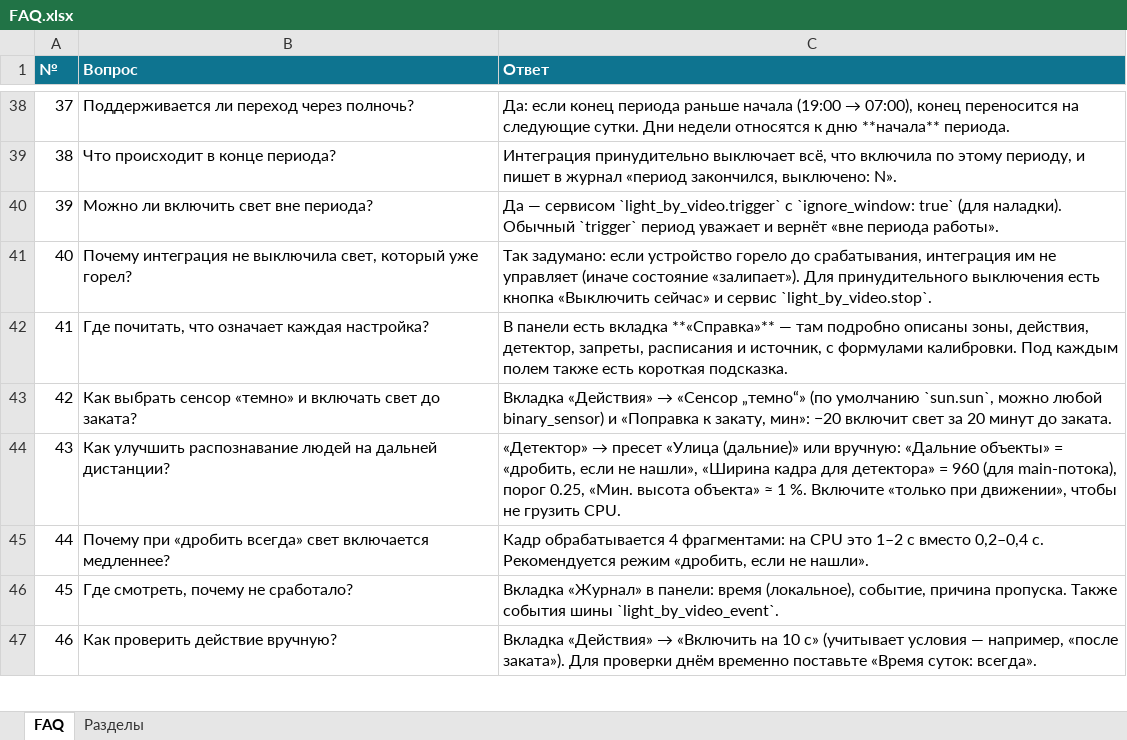
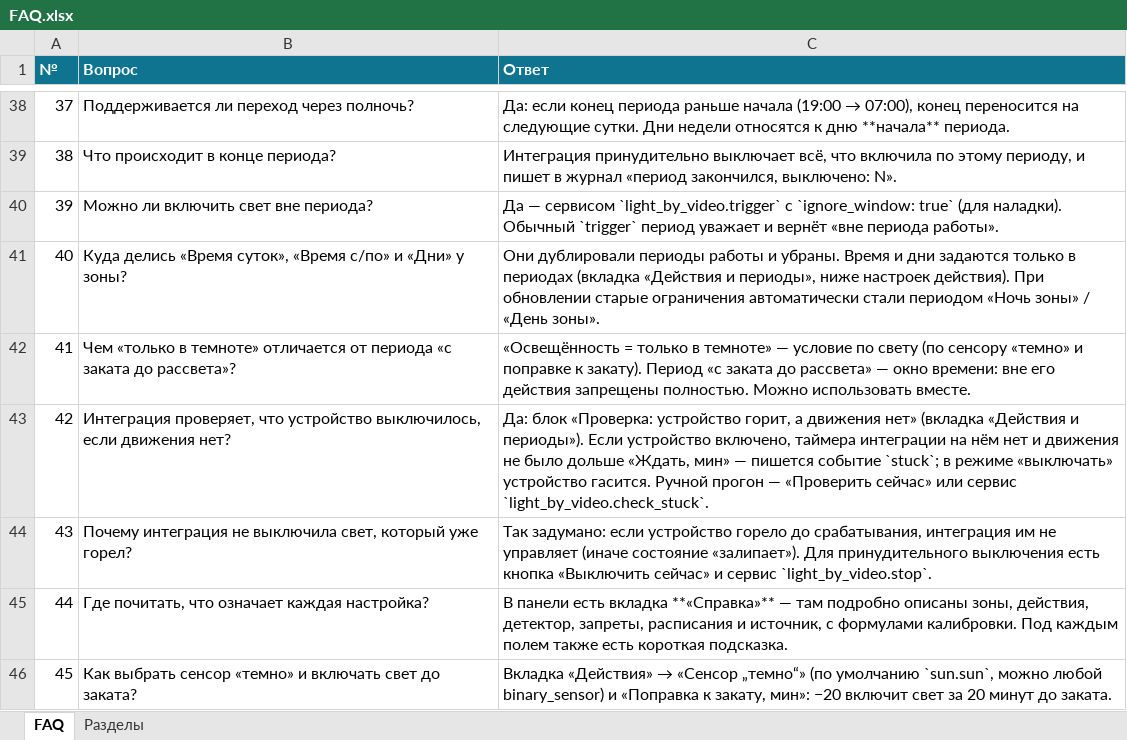
Before and after one commit to bezuglyy/light_by_video, an Excel workbook: docs/FAQ.xlsx, sheet FAQ, drawn as a sheet; only a part is shown, gaps mark what is left out; the shorter side is filled out with more unchanged rows; values as stored, in another font and other column widths than the file's, no borders; addresses are those after the commit; the diff names each change by its address in the sheet, - before the commit and + after, or states it on an @@ line.

Commit message:
update docs/FAQ.xlsx

```diff
--- a/docs/FAQ.xlsx (sheet FAQ)
+++ b/docs/FAQ.xlsx (sheet FAQ)
+row 41: 40 | Куда делись «Время суток», «Время с/по» и «Дни» у зоны? | Они дублировали периоды работы и убраны. Время и дни задаются только в периодах (вкладка «Действия и периоды», ниже настроек действия). При обновлении старые ограничения автоматически стали периодом «Ночь зоны» / «День зоны».
+row 42: 41 | Чем «только в темноте» отличается от периода «с заката до рассвета»? | «Освещённость = только в темноте» — условие по свету (по сенсору «темно» и поправке к закату). Период «с заката до рассвета» — окно времени: вне его действия запрещены полностью. Можно использовать вместе.
+row 43: 42 | Интеграция проверяет, что устройство выключилось, если движения нет? | Да: блок «Проверка: устройство горит, а движения нет» (вкладка «Действия и периоды»). Если устройство включено, таймера интеграции на нём нет и движения не было дольше «Ждать, мин» — пишется событие `stuck`; в режиме «выключать» устройство гасится. Ручной прогон — «Проверить сейчас» или сервис `light_by_video.check_stuck`.
@@ column A (№) renumbered from row 44 down @@
```
Also changed, not shown: sheet Разделы.
